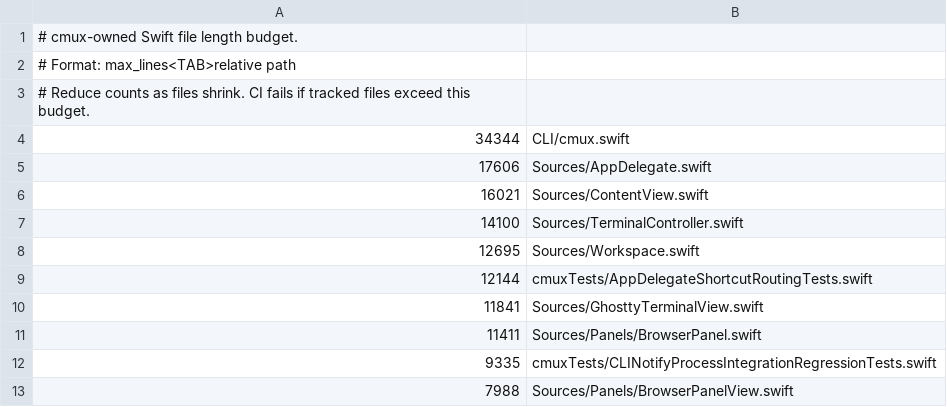
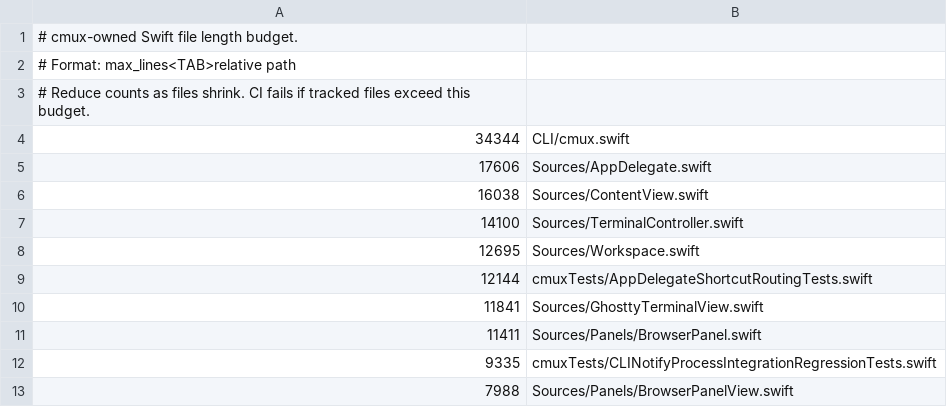
Before and after one commit to emergent-inc/mosaic, a TSV file: .github/swift-file-length-budget.tsv, drawn as a sheet; only a part is shown.

```diff
--- a/.github/swift-file-length-budget.tsv
+++ b/.github/swift-file-length-budget.tsv
@@ -5,3 +5,3 @@
 17606	Sources/AppDelegate.swift
-16021	Sources/ContentView.swift
+16038	Sources/ContentView.swift
 14100	Sources/TerminalController.swift
```
Also changed, not shown: 8 other files.
